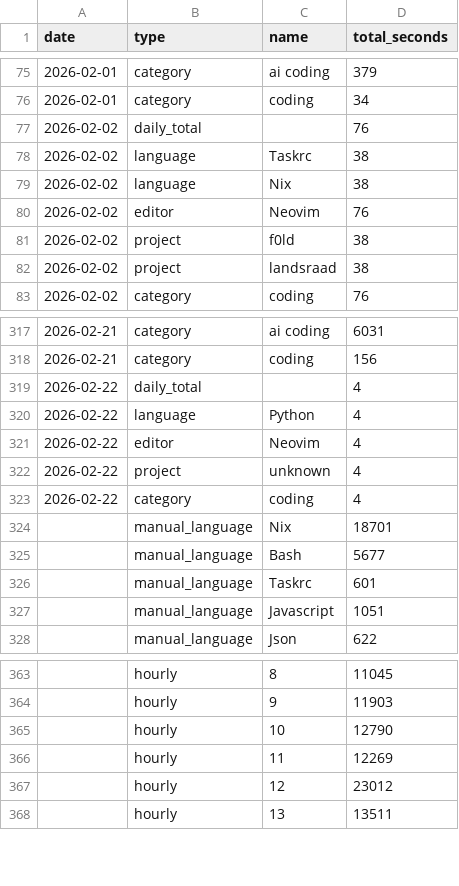
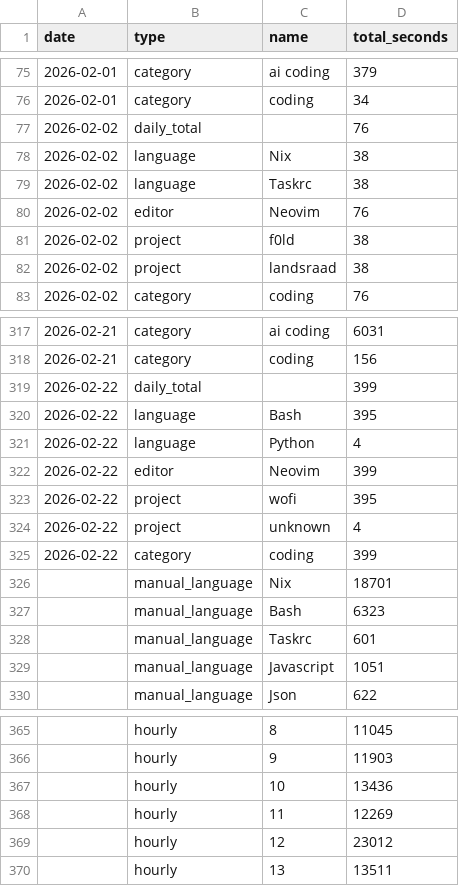
Before and after one commit to f0ldspace/blog, a CSV file: _data/programming-2026.csv, drawn as a sheet; only a part is shown, gaps mark what is left out.

Commit message:
bump

```diff
--- a/_data/programming-2026.csv
+++ b/_data/programming-2026.csv
@@ -77,4 +77,4 @@ date,type,name,total_seconds
 2026-02-02,daily_total,,76
+2026-02-02,language,Nix,38
 2026-02-02,language,Taskrc,38
-2026-02-02,language,Nix,38
 2026-02-02,editor,Neovim,76
@@ -318,9 +318,11 @@ date,type,name,total_seconds
 2026-02-21,category,coding,156
-2026-02-22,daily_total,,4
+2026-02-22,daily_total,,399
+2026-02-22,language,Bash,395
 2026-02-22,language,Python,4
-2026-02-22,editor,Neovim,4
+2026-02-22,editor,Neovim,399
+2026-02-22,project,wofi,395
 2026-02-22,project,unknown,4
-2026-02-22,category,coding,4
+2026-02-22,category,coding,399
 ,manual_language,Nix,18701
-,manual_language,Bash,5677
+,manual_language,Bash,6323
 ,manual_language,Taskrc,601
@@ -364,3 +366,3 @@ date,type,name,total_seconds
 ,hourly,9,11903
-,hourly,10,12790
+,hourly,10,13436
 ,hourly,11,12269
```
